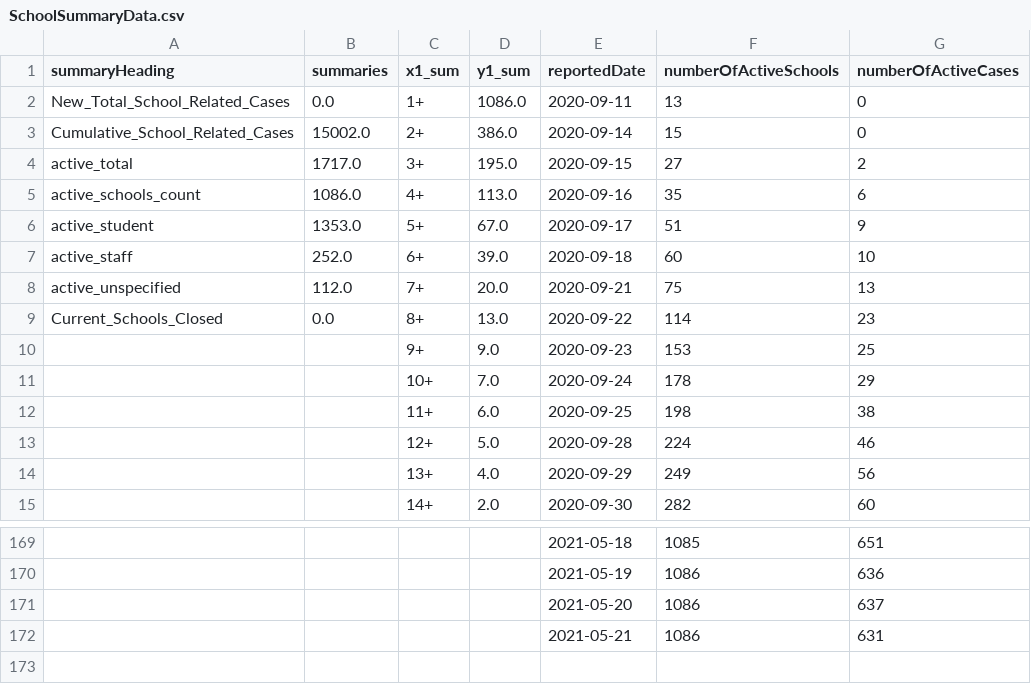
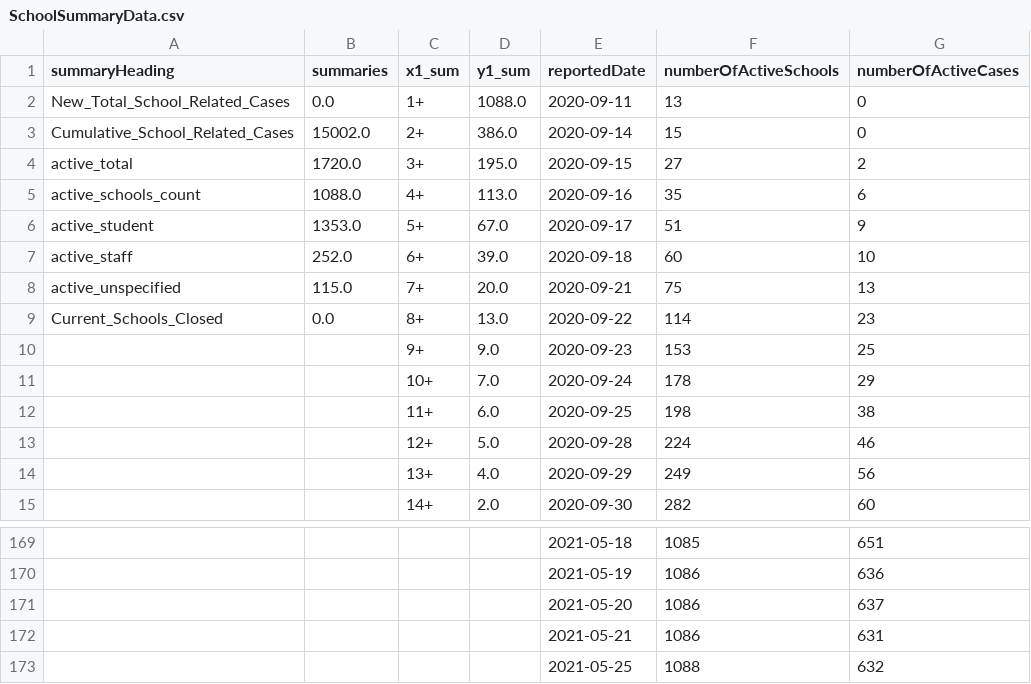
Before and after one commit to aaljaish/covid-19, a CSV file: SchoolSummaryData.csv, drawn as a sheet; only a part is shown, gaps mark what is left out.

```diff
--- a/SchoolSummaryData.csv
+++ b/SchoolSummaryData.csv
@@ -1,9 +1,9 @@
 summaryHeading,summaries,x1_sum,y1_sum,reportedDate,numberOfActiveSchools,numberOfActiveCases
-New_Total_School_Related_Cases,0.0,1+,1086.0,2020-09-11,13,0
+New_Total_School_Related_Cases,0.0,1+,1088.0,2020-09-11,13,0
 Cumulative_School_Related_Cases,15002.0,2+,386.0,2020-09-14,15,0
-active_total,1717.0,3+,195.0,2020-09-15,27,2
-active_schools_count,1086.0,4+,113.0,2020-09-16,35,6
+active_total,1720.0,3+,195.0,2020-09-15,27,2
+active_schools_count,1088.0,4+,113.0,2020-09-16,35,6
 active_student,1353.0,5+,67.0,2020-09-17,51,9
 active_staff,252.0,6+,39.0,2020-09-18,60,10
-active_unspecified,112.0,7+,20.0,2020-09-21,75,13
+active_unspecified,115.0,7+,20.0,2020-09-21,75,13
 Current_Schools_Closed,0.0,8+,13.0,2020-09-22,114,23
@@ -172 +172,2 @@ Current_Schools_Closed,0.0,8+,13.0,2020-09-22,114,23
 ,,,,2021-05-21,1086,631
+,,,,2021-05-25,1088,632
```
Also changed, not shown: SchoolsStatus.csv, summary_regional.csv.
